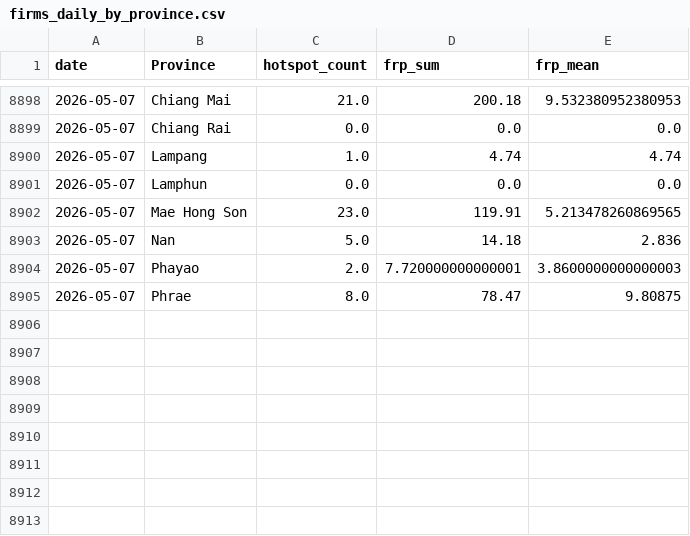
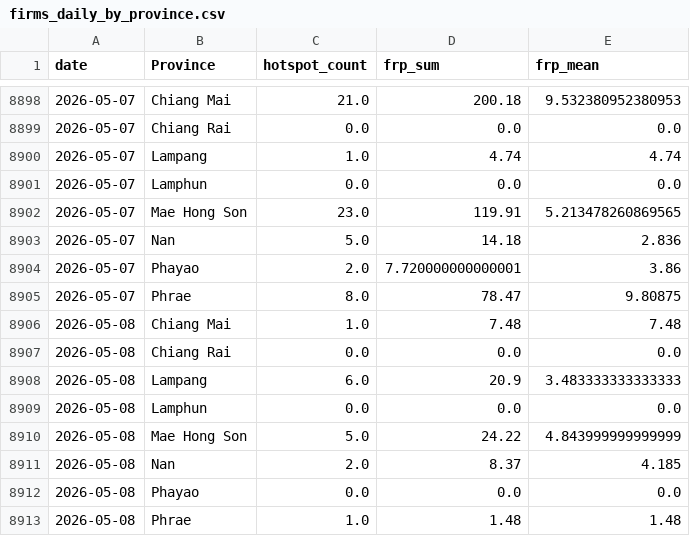
Before and after one commit to puttibenz/pm2.5, a CSV file: data/processed/firms_daily_by_province.csv, drawn as a sheet; only a part is shown, gaps mark what is left out.

```diff
--- a/data/processed/firms_daily_by_province.csv
+++ b/data/processed/firms_daily_by_province.csv
@@ -8903,3 +8903,11 @@ date,Province,hotspot_count,frp_sum,frp_mean
 2026-05-07,Nan,5.0,14.18,2.836
-2026-05-07,Phayao,2.0,7.720000000000001,3.8600000000000003
+2026-05-07,Phayao,2.0,7.720000000000001,3.86
 2026-05-07,Phrae,8.0,78.47,9.80875
+2026-05-08,Chiang Mai,1.0,7.48,7.48
+2026-05-08,Chiang Rai,0.0,0.0,0.0
+2026-05-08,Lampang,6.0,20.9,3.483333333333333
+2026-05-08,Lamphun,0.0,0.0,0.0
+2026-05-08,Mae Hong Son,5.0,24.22,4.843999999999999
+2026-05-08,Nan,2.0,8.37,4.185
+2026-05-08,Phayao,0.0,0.0,0.0
+2026-05-08,Phrae,1.0,1.48,1.48
```
Also changed, not shown: predictions/predictions_7d.csv, 2 other files.
